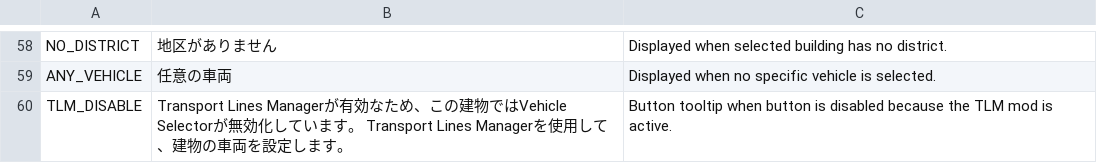
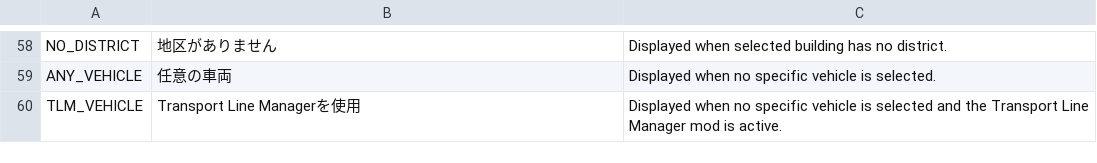
Before and after one commit to algernon-A/VehicleSelector, a CSV file: Translations/ja-JP.csv, drawn as a sheet; only a part is shown, gaps mark what is left out.

```diff
--- a/Translations/ja-JP.csv
+++ b/Translations/ja-JP.csv
@@ -59,2 +59,2 @@
 "ANY_VEHICLE","任意の車両","Displayed when no specific vehicle is selected."
-"TLM_DISABLE","Transport Lines Managerが有効なため、この建物ではVehicle Selectorが無効化しています。 Transport Lines Managerを使用して、建物の車両を設定します。","Button tooltip when button is disabled because the TLM mod is active."
+"TLM_VEHICLE","Transport Line Managerを使用","Displayed when no specific vehicle is selected and the Transport Line Manager mod is active."
```
Also changed, not shown: Translations/de-DE.csv, Translations/ru-RU.csv, 1 other file.
